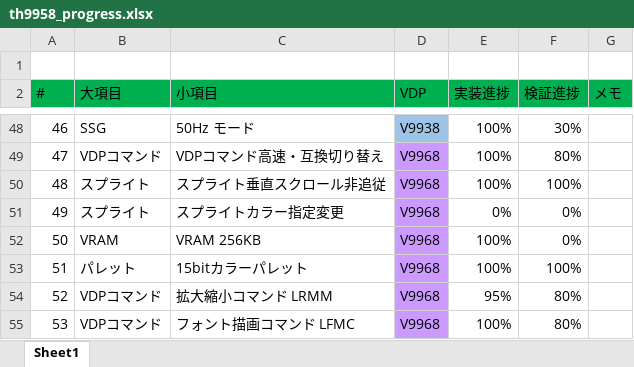
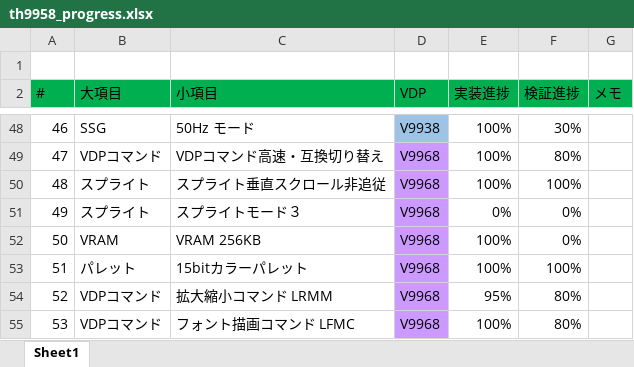
Before and after one commit to hra1129/TangCartMSX, an Excel workbook: RTL/tangnano20k_vdp_cartridge_step7/src/th9958/doc/th9958_progress.xlsx, sheet Sheet1, drawn as a sheet; only a part is shown, gaps mark what is left out; values as stored, in another font and other column widths than the file's, no borders; conditional formats not drawn; the diff names each change by its address in the sheet, - before the commit and + after, or states it on an @@ line.

Commit message:
Update th9958_progress.xlsx

```diff
--- a/RTL/tangnano20k_vdp_cartridge_step7/src/th9958/doc/th9958_progress.xlsx (sheet Sheet1)
+++ b/RTL/tangnano20k_vdp_cartridge_step7/src/th9958/doc/th9958_progress.xlsx (sheet Sheet1)
-C51 (小項目): スプライトカラー指定変更
+C51 (小項目): スプライトモード３
```
